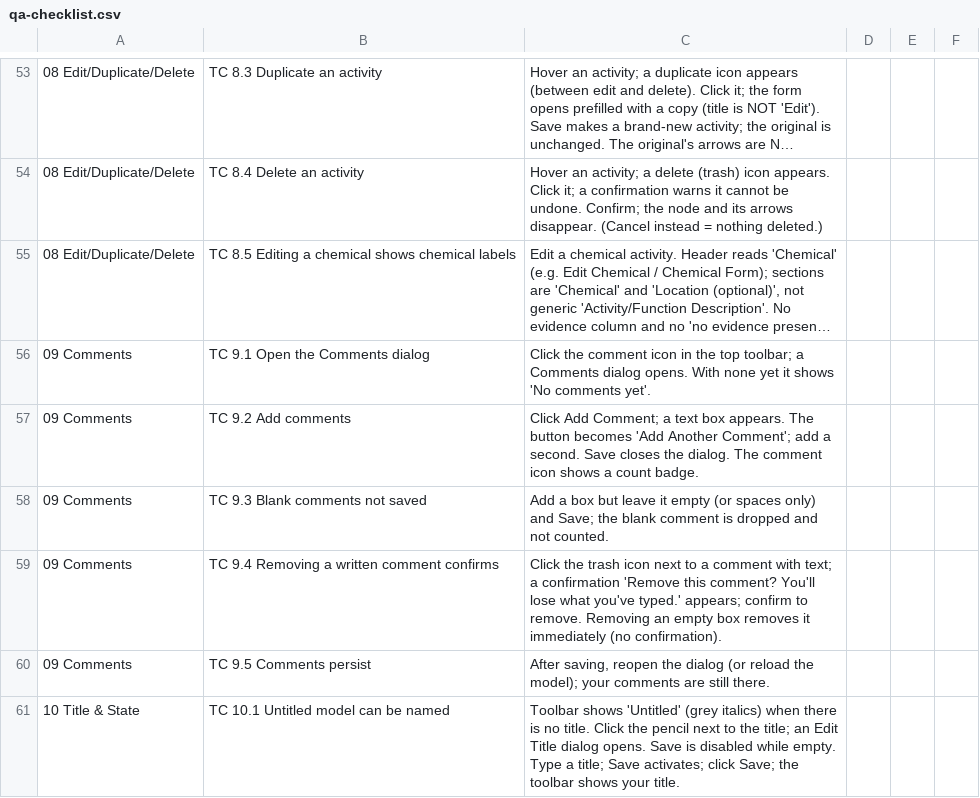
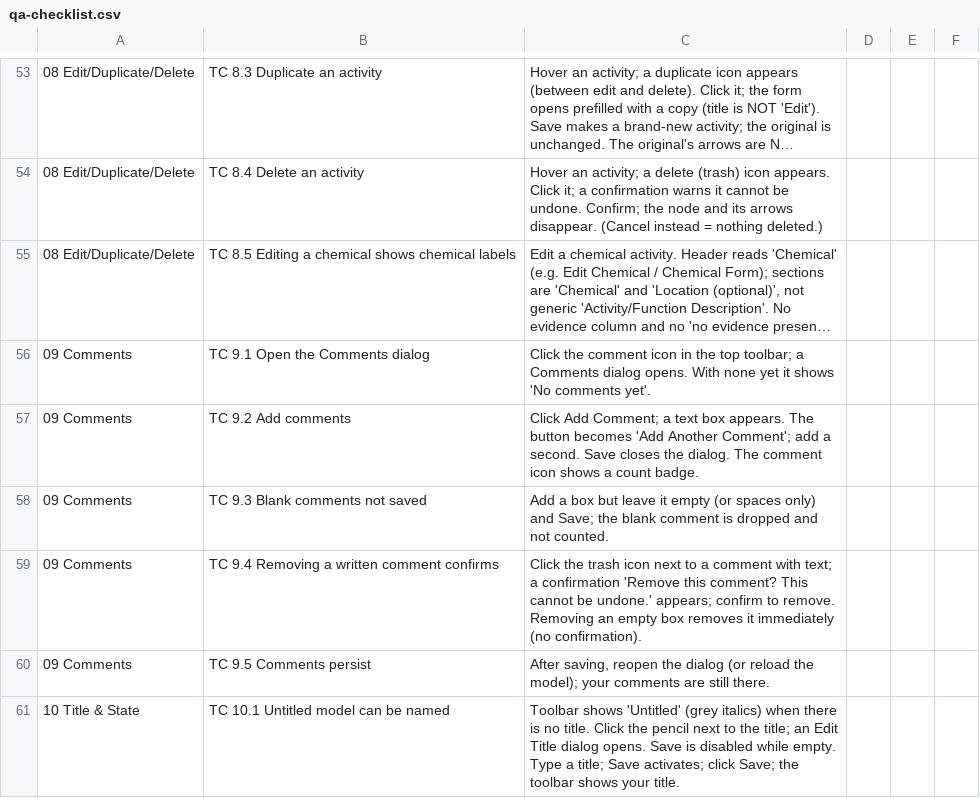
Before and after one commit to geneontology/noctua-visual-pathway-editor, a CSV file: docs/manual-qa/qa-checklist.csv, drawn as a sheet; only a part is shown, gaps mark what is left out; long unchanged cells end in …; the diff names each change by its address in the sheet, - before the commit and + after, or states it on an @@ line.

Commit message:
changed comment delete message

```diff
--- a/docs/manual-qa/qa-checklist.csv
+++ b/docs/manual-qa/qa-checklist.csv
-C59: …this comment? You'll lose what you've typed.' appears; confirm…
+C59: …this comment? This cannot be undone.' appears; confirm…
```
Also changed, not shown: 2 other files.
